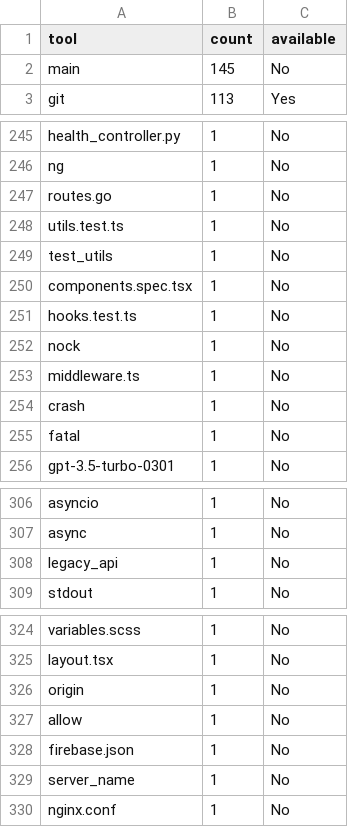
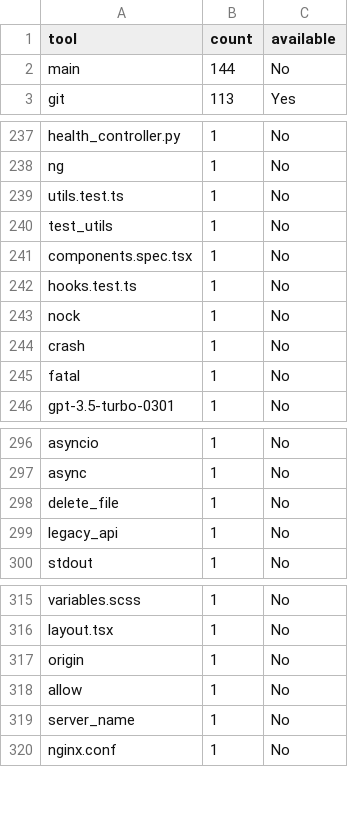
Before and after one commit to ekayaprod/jules-agent-roster, a CSV file: reports/roster-grading/tool-inventory.csv, drawn as a sheet; only a part is shown, gaps mark what is left out; the diff covers the shown part only.

```diff
--- a/reports/roster-grading/tool-inventory.csv
+++ b/reports/roster-grading/tool-inventory.csv
@@ -1,3 +1,3 @@
 tool,count,available
-main,145,No
+main,144,No
 git,113,Yes
@@ -246,3 +238,2 @@ health_controller.py,1,No
 ng,1,No
-routes.go,1,No
 utils.test.ts,1,No
@@ -252,3 +243,2 @@ hooks.test.ts,1,No
 nock,1,No
-middleware.ts,1,No
 crash,1,No
@@ -307,2 +297,3 @@ asyncio,1,No
 async,1,No
+delete_file,1,No
 legacy_api,1,No
@@ -327,3 +318,2 @@ origin,1,No
 allow,1,No
-firebase.json,1,No
 server_name,1,No
```
Also changed, not shown: 2 added rows, 10 removed rows, 2 moved rows and 2 edited cells elsewhere in this file, reports/roster-grading/flags.csv, reports/roster-grading/scores.csv, 26 other files.
